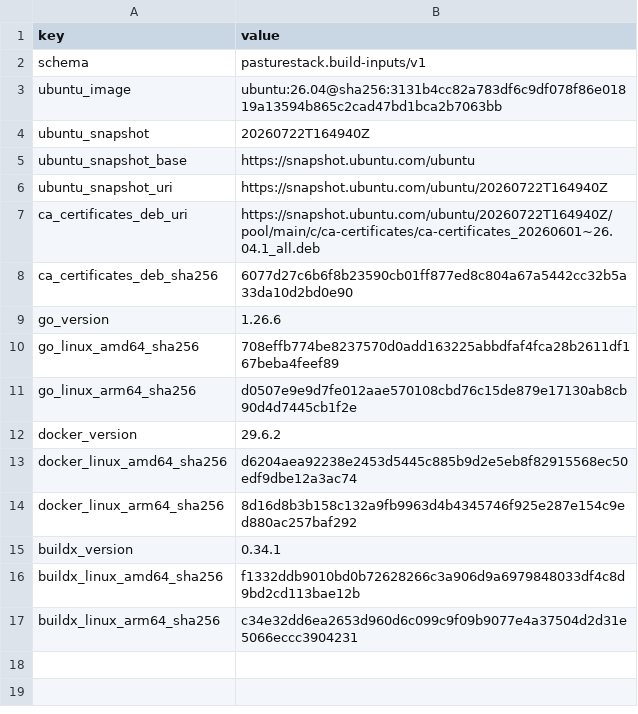
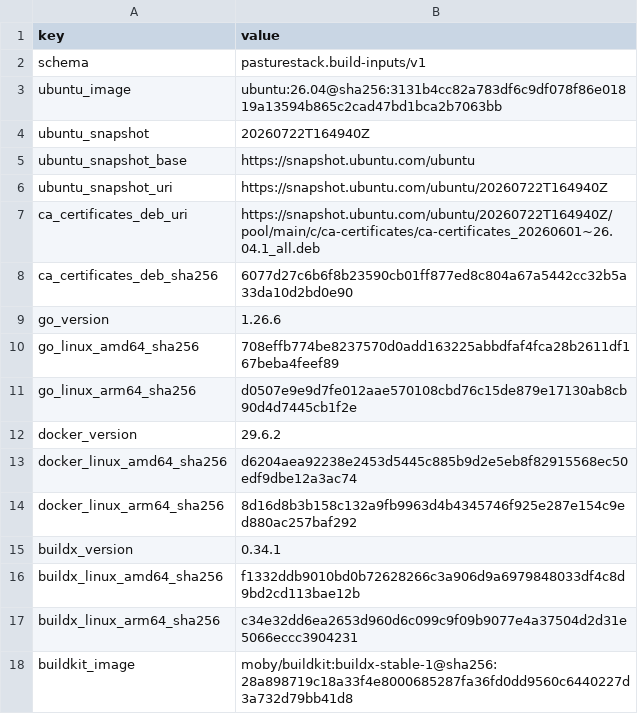
Before and after one commit to PastureStack/network-plugin-manager, a TSV file: build-inputs.lock.tsv, drawn as a sheet.

Commit message:
Pin isolated BuildKit exporter

```diff
--- a/build-inputs.lock.tsv
+++ b/build-inputs.lock.tsv
@@ -17 +17,2 @@ buildx_linux_amd64_sha256	f1332ddb9010bd0b72628266c3a906d9a6979848033df4c8d9bd2c
 buildx_linux_arm64_sha256	c34e32dd6ea2653d960d6c099c9f09b9077e4a37504d2d31e5066eccc3904231
+buildkit_image	moby/buildkit:buildx-stable-1@sha256:28a898719c18a33f4e8000685287fa36fd0dd9560c6440227d3a732d79bb41d8
```
Also changed, not shown: 2 other files.
